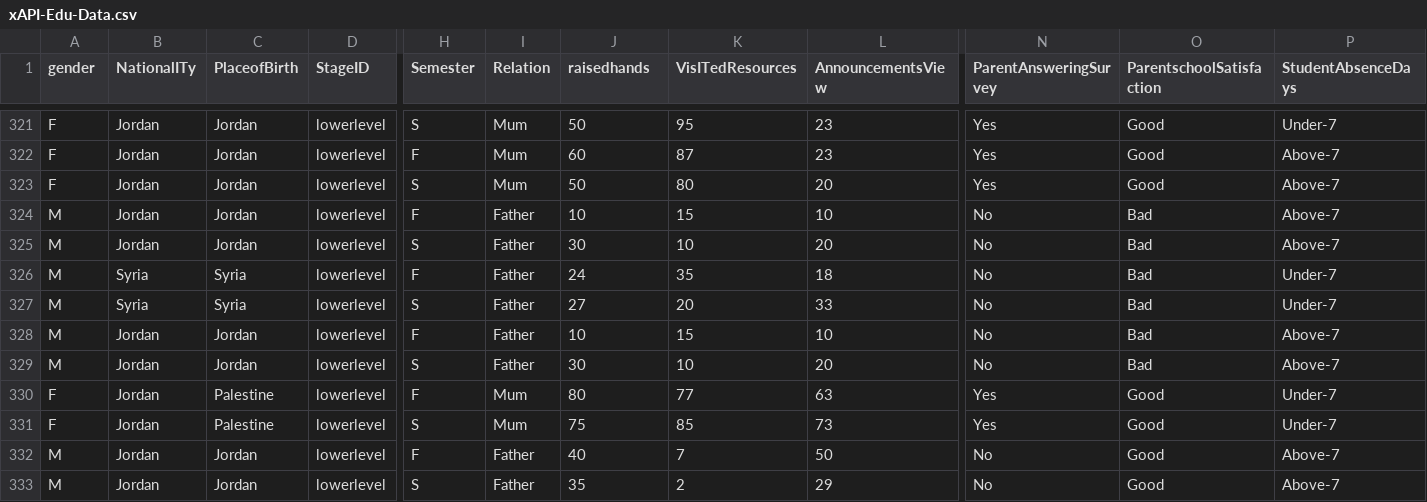
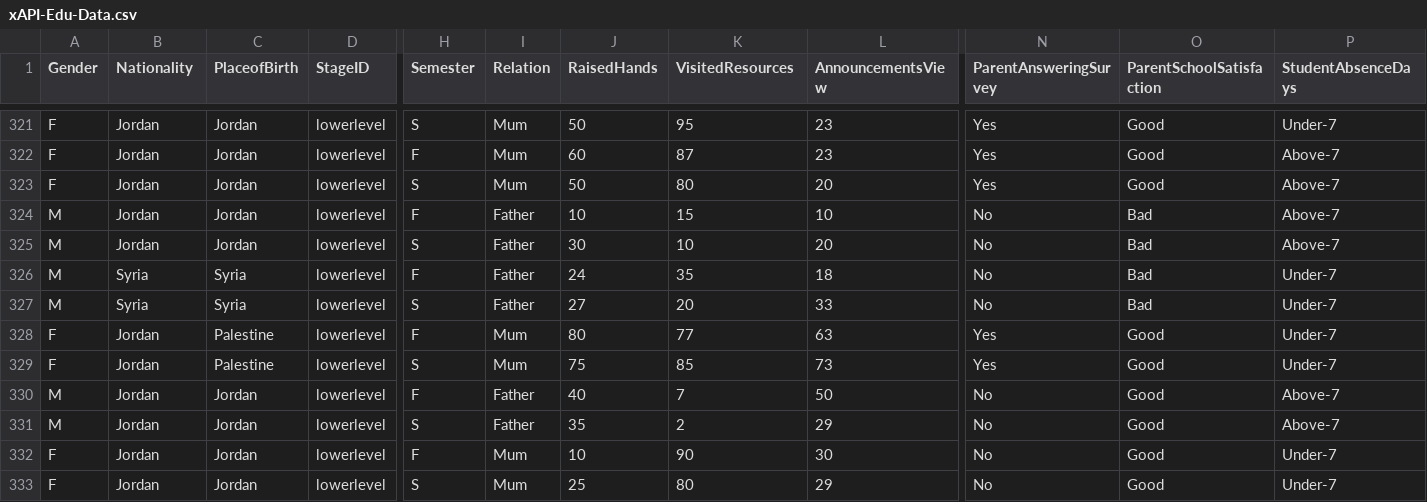
Before and after one commit to NicholasTanYuZhe/Students-Academic-Performance, a CSV file: xAPI-Edu-Data.csv, drawn as a sheet; only a part is shown, gaps mark what is left out; the shorter side is filled out with more unchanged rows; rows hold the shown columns only; the diff names each change by its address in the sheet, - before the commit and + after, or states it on an @@ line.

Commit message:
Remove duplicates and rename some column

```diff
--- a/xAPI-Edu-Data.csv
+++ b/xAPI-Edu-Data.csv
-A1: gender
+A1: Gender
-B1: NationalITy
+B1: Nationality
-J1: raisedhands
+J1: RaisedHands
-K1: VisITedResources
+K1: VisitedResources
-O1: ParentschoolSatisfaction
+O1: ParentSchoolSatisfaction
-row 328: M | Jordan | Jordan | lowerlevel | F | Father | 10 | 15 | 10 | No | Bad | Above-7
-row 329: M | Jordan | Jordan | lowerlevel | S | Father | 30 | 10 | 20 | No | Bad | Above-7
```
